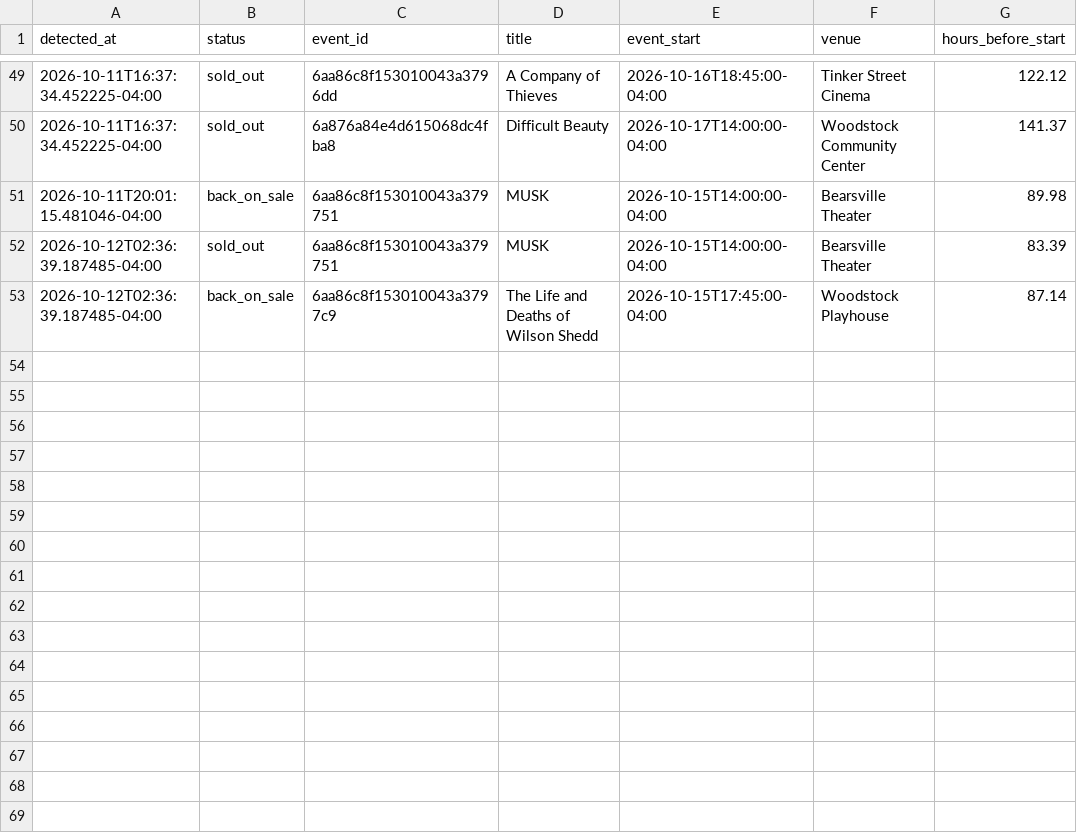
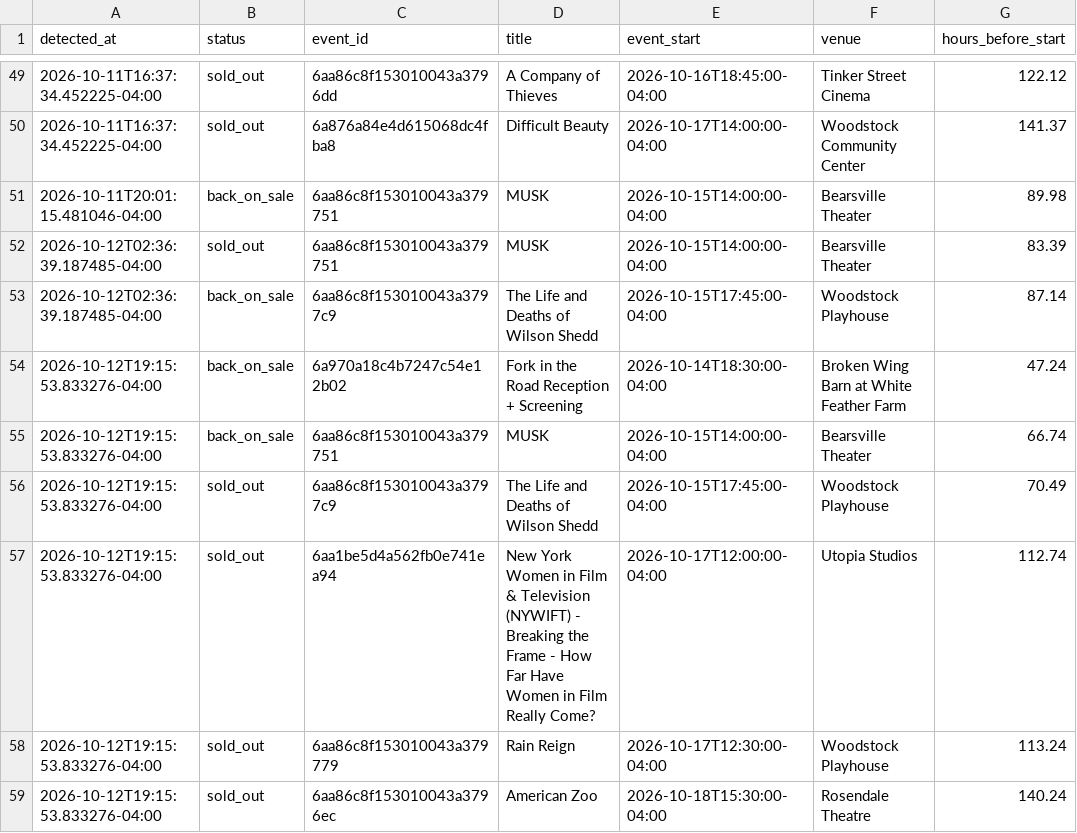
Before and after one commit to themorgantown/woodstock-filmfestival-calendar-generator, a CSV file: sellouts.csv, drawn as a sheet; only a part is shown, gaps mark what is left out; the diff names each change by its address in the sheet, - before the commit and + after, or states it on an @@ line.

```diff
--- a/sellouts.csv
+++ b/sellouts.csv
+row 54: 2026-10-12T19:15:53.833276-04:00 | back_on_sale | 6a970a18c4b7247c54e12b02 | Fork in the Road Reception + Screening | 2026-10-14T18:30:00-04:00 | Broken Wing Barn at White Feather Farm | 47.24
+row 55: 2026-10-12T19:15:53.833276-04:00 | back_on_sale | 6aa86c8f153010043a379751 | MUSK | 2026-10-15T14:00:00-04:00 | Bearsville Theater | 66.74
+row 56: 2026-10-12T19:15:53.833276-04:00 | sold_out | 6aa86c8f153010043a3797c9 | The Life and Deaths of Wilson Shedd | 2026-10-15T17:45:00-04:00 | Woodstock Playhouse | 70.49
+row 57: 2026-10-12T19:15:53.833276-04:00 | sold_out | 6aa1be5d4a562fb0e741ea94 | New York Women in Film & Television (NYWIFT) - Breaking the Frame - How Far Have Women in Film Really Come? | 2026-10-17T12:00:00-04:00 | Utopia Studios | 112.74
+row 58: 2026-10-12T19:15:53.833276-04:00 | sold_out | 6aa86c8f153010043a379779 | Rain Reign | 2026-10-17T12:30:00-04:00 | Woodstock Playhouse | 113.24
+row 59: 2026-10-12T19:15:53.833276-04:00 | sold_out | 6aa86c8f153010043a3796ec | American Zoo | 2026-10-18T15:30:00-04:00 | Rosendale Theatre | 140.24
```
Also changed, not shown: 2 other files.
